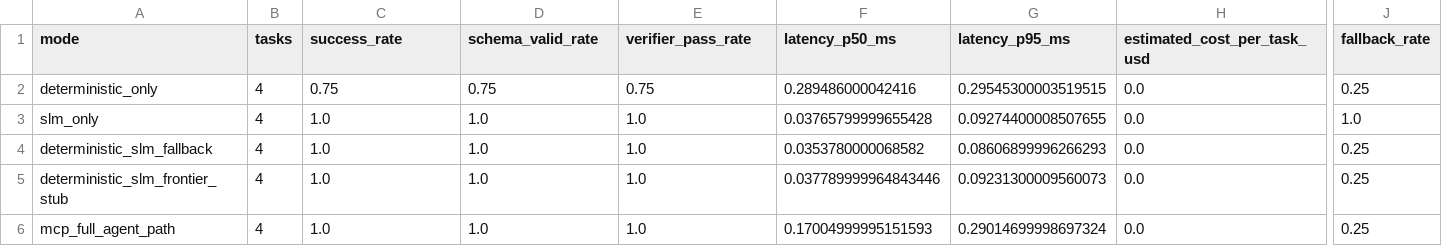
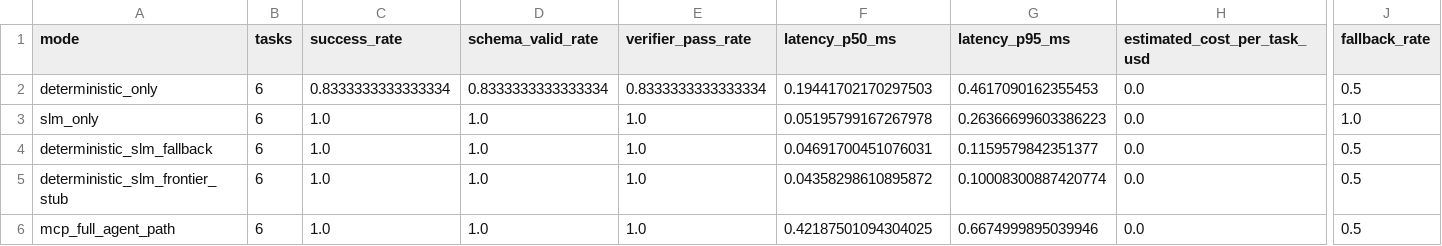
Before and after one commit to LuxenAI/regimen, a CSV file: artifacts/results/summary.csv, drawn as a sheet; only a part is shown, gaps mark what is left out; the diff names each change by its address in the sheet, - before the commit and + after, or states it on an @@ line.

```diff
--- a/artifacts/results/summary.csv
+++ b/artifacts/results/summary.csv
-B2:B6 (tasks): 4
+B2:B6 (tasks): 6
-C2 (success_rate): 0.75
+C2 (success_rate): 0.8333333333333334
-D2 (schema_valid_rate): 0.75
+D2 (schema_valid_rate): 0.8333333333333334
-E2 (verifier_pass_rate): 0.75
+E2 (verifier_pass_rate): 0.8333333333333334
-F2 (latency_p50_ms): 0.289486000042416
+F2 (latency_p50_ms): 0.19441702170297503
-G2 (latency_p95_ms): 0.29545300003519515
+G2 (latency_p95_ms): 0.4617090162355453
-J2 (fallback_rate): 0.25
+J2 (fallback_rate): 0.5
-F3 (latency_p50_ms): 0.03765799999655428
+F3 (latency_p50_ms): 0.05195799167267978
-G3 (latency_p95_ms): 0.09274400008507655
+G3 (latency_p95_ms): 0.26366699603386223
-F4 (latency_p50_ms): 0.0353780000068582
+F4 (latency_p50_ms): 0.04691700451076031
-G4 (latency_p95_ms): 0.08606899996266293
+G4 (latency_p95_ms): 0.1159579842351377
-J4:J6 (fallback_rate): 0.25
+J4:J6 (fallback_rate): 0.5
-F5 (latency_p50_ms): 0.037789999964843446
+F5 (latency_p50_ms): 0.04358298610895872
-G5 (latency_p95_ms): 0.09231300009560073
+G5 (latency_p95_ms): 0.10008300887420774
-F6 (latency_p50_ms): 0.17004999995151593
+F6 (latency_p50_ms): 0.42187501094304025
-G6 (latency_p95_ms): 0.29014699998697324
+G6 (latency_p95_ms): 0.6674999895039946
```
Also changed, not shown: 31 other files.
